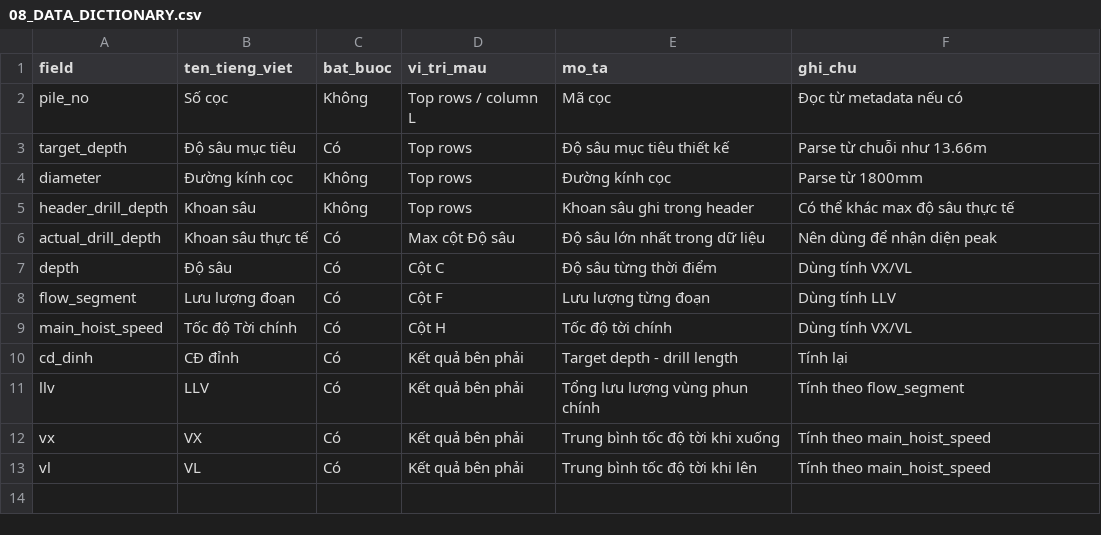
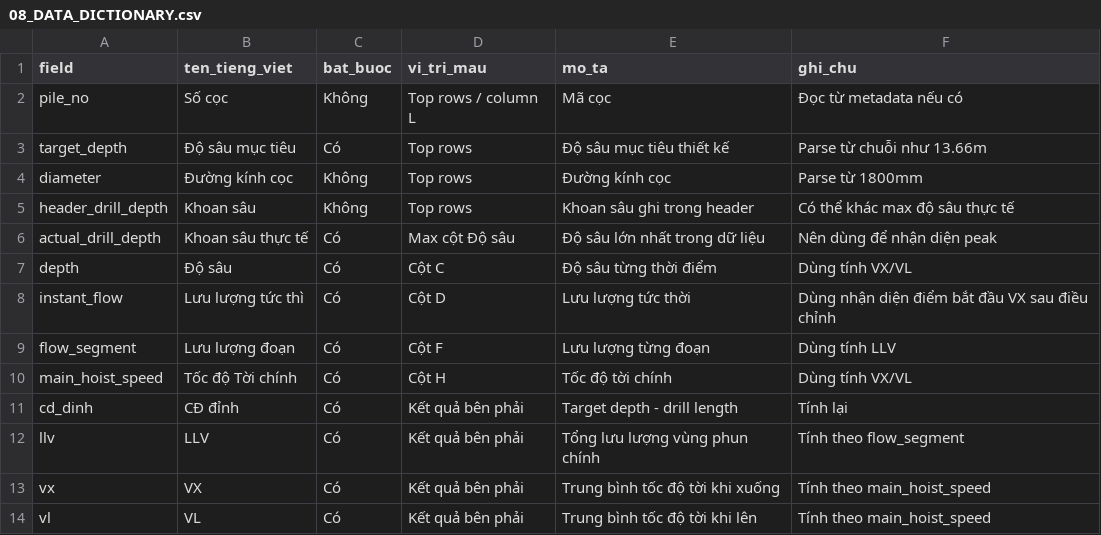
Before and after one commit to nebutak/excel, a CSV file: docs/docs/08_DATA_DICTIONARY.csv, drawn as a sheet.

```diff
--- a/docs/docs/08_DATA_DICTIONARY.csv
+++ b/docs/docs/08_DATA_DICTIONARY.csv
@@ -7,2 +7,3 @@ actual_drill_depth,Khoan sâu thực tế,Có,Max cột Độ sâu,Độ sâu l
 depth,Độ sâu,Có,Cột C,Độ sâu từng thời điểm,Dùng tính VX/VL
+instant_flow,Lưu lượng tức thì,Có,Cột D,Lưu lượng tức thời,Dùng nhận diện điểm bắt đầu VX sau điều chỉnh
 flow_segment,Lưu lượng đoạn,Có,Cột F,Lưu lượng từng đoạn,Dùng tính LLV
```
Also changed, not shown: 8 other files.
